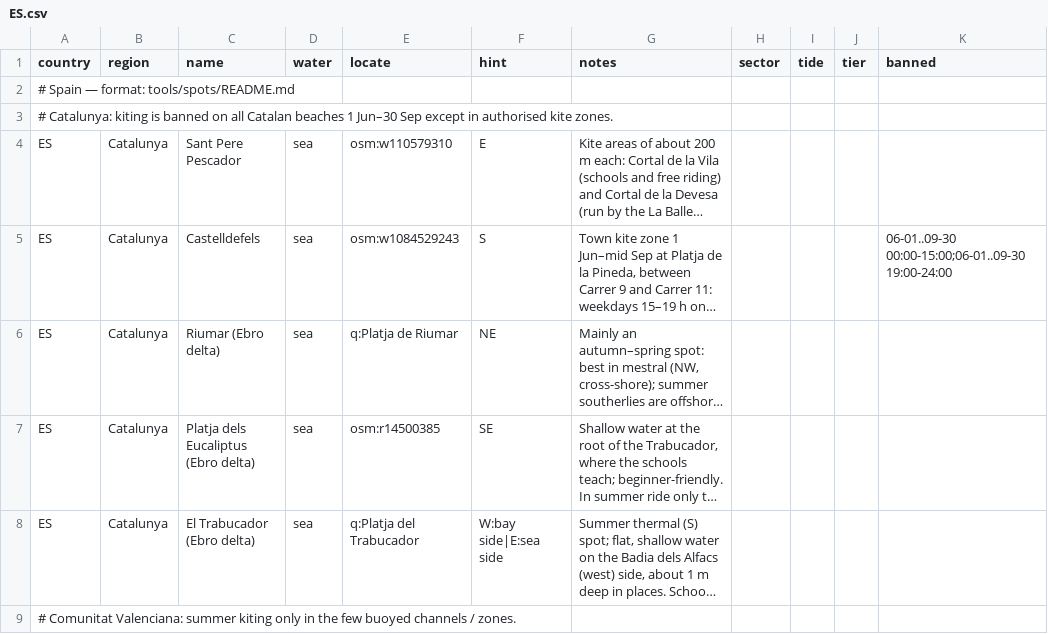
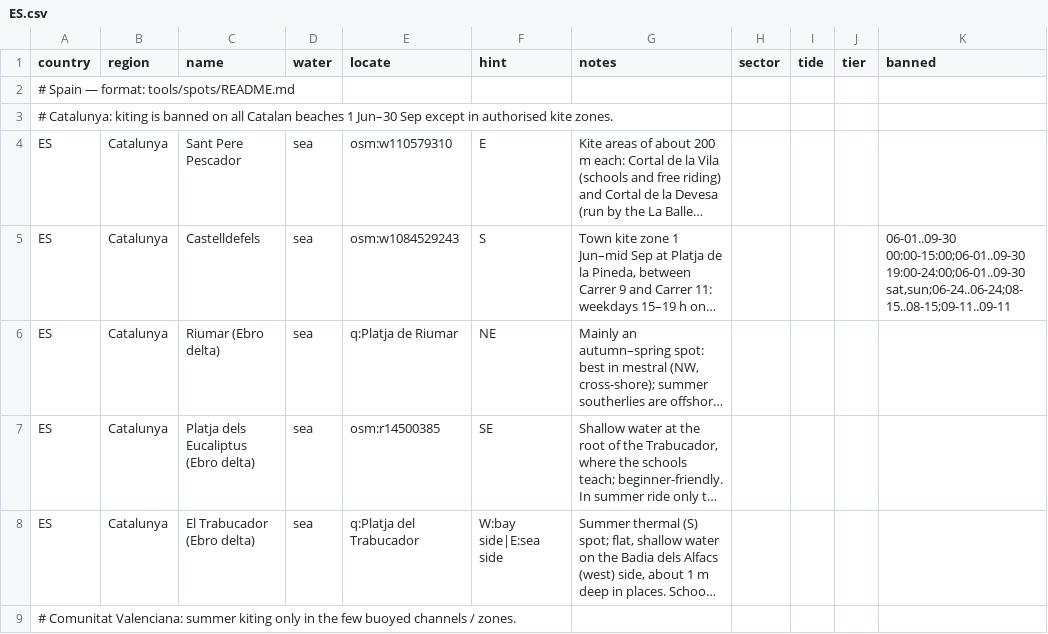
Before and after one commit to benjcvd/wheretokite, a CSV file: tools/spots/ES.csv, drawn as a sheet; only a part is shown; long unchanged cells end in …; the diff names each change by its address in the sheet, - before the commit and + after, or states it on an @@ line.

```diff
--- a/tools/spots/ES.csv
+++ b/tools/spots/ES.csv
-K5 (banned): 06-01..09-30 00:00-15:00;06-01..09-30 19:00-24:00
+K5 (banned): 06-01..09-30 00:00-15:00;06-01..09-30 19:00-24:00;06-01..09-30 sat,sun;06-24..06-24;08-15..08-15;09-11..09-11
```
Also changed, not shown: 5 other files.
